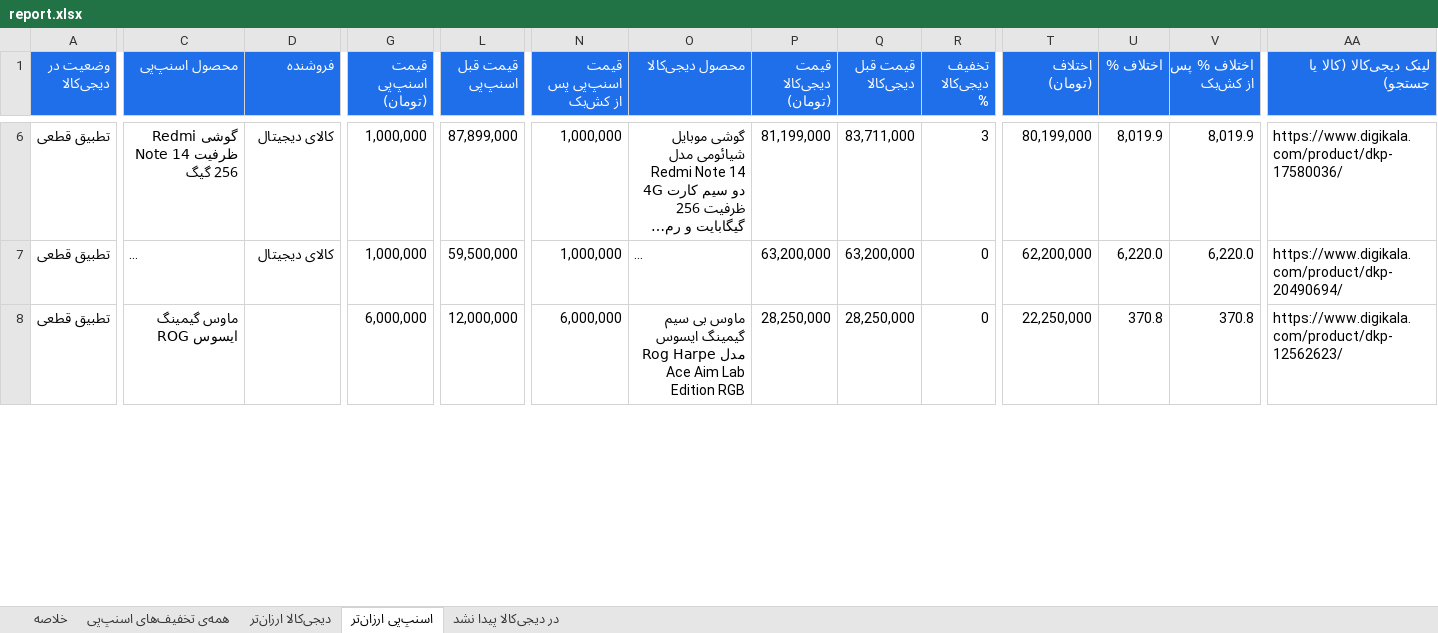
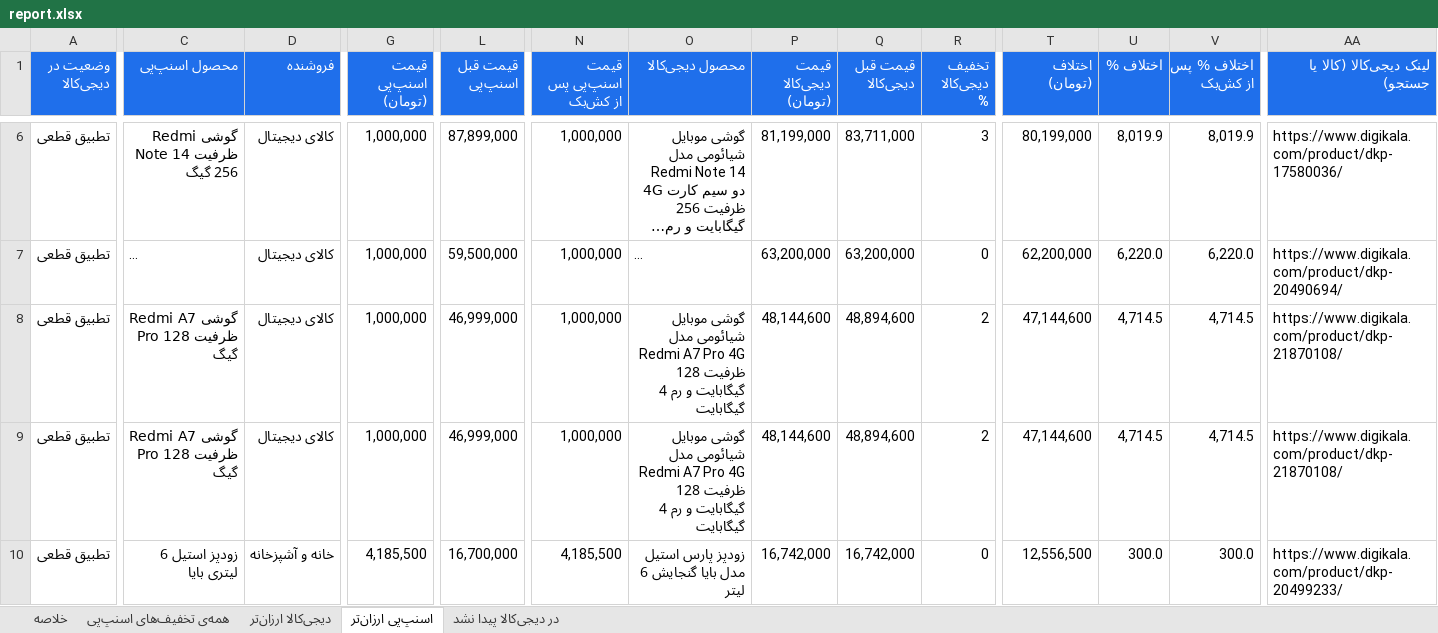
Before and after one commit to Ehsan-Moeininejad/snapppay-vs-digikala, an Excel workbook: data/report.xlsx, sheet اسنپ‌پی ارزان‌تر, drawn as a sheet; only a part is shown, gaps mark what is left out; long unchanged cells end in …; values as stored, in another font and other column widths than the file's, no borders; rows hold the shown columns only; the diff covers the shown part only; the diff names each change by its address in the sheet, - before the commit and + after, or states it on an @@ line.

```diff
--- a/data/report.xlsx (sheet اسنپ‌پی ارزان‌تر)
+++ b/data/report.xlsx (sheet اسنپ‌پی ارزان‌تر)
-C8 (محصول اسنپ‌پی): ماوس گیمینگ ایسوس ROG
+C8 (محصول اسنپ‌پی): گوشی Redmi A7 Pro ظرفیت 128 گیگ
-D8 (فروشنده): (empty)
+D8 (فروشنده): کالای دیجیتال
-G8 (قیمت اسنپ‌پی (تومان)): 6,000,000
+G8 (قیمت اسنپ‌پی (تومان)): 1,000,000
-L8 (قیمت قبل اسنپ‌پی): 12,000,000
+L8 (قیمت قبل اسنپ‌پی): 46,999,000
-N8 (قیمت اسنپ‌پی پس از کش‌بک): 6,000,000
+N8 (قیمت اسنپ‌پی پس از کش‌بک): 1,000,000
-O8 (محصول دیجی‌کالا): ماوس بی سیم گیمینگ ایسوس مدل Rog Harpe Ace Aim Lab Edition RGB
+O8 (محصول دیجی‌کالا): گوشی موبایل شیائومی مدل Redmi A7 Pro 4G ظرفیت 128 گیگابایت و رم 4 گیگابایت
-P8 (قیمت دیجی‌کالا (تومان)): 28,250,000
+P8 (قیمت دیجی‌کالا (تومان)): 48,144,600
-Q8 (قیمت قبل دیجی‌کالا): 28,250,000
+Q8 (قیمت قبل دیجی‌کالا): 48,894,600
-R8 (تخفیف دیجی‌کالا %): 0
+R8 (تخفیف دیجی‌کالا %): 2
-T8 (اختلاف (تومان)): 22,250,000
+T8 (اختلاف (تومان)): 47,144,600
-U8 (اختلاف %): 370.8
+U8 (اختلاف %): 4,714.5
-V8 (اختلاف % پس از کش‌بک): 370.8
+V8 (اختلاف % پس از کش‌بک): 4,714.5
-AA8 (لینک دیجی‌کالا (کالا یا جستجو)): https://www.digikala.com/product/dkp-12562623/
+AA8 (لینک دیجی‌کالا (کالا یا جستجو)): https://www.digikala.com/product/dkp-21870108/
+row 9: تطبیق قطعی | گوشی Redmi A7 Pro ظرفیت 128 گیگ | کالای دیجیتال | 1,000,000 | 46,999,000 | 1,000,000 | گوشی موبایل شیائومی مدل Redmi A7 Pro 4G ظرفیت 128 گیگابایت و رم 4 گیگابایت | 48,144,600 | 48,894,600 | 2 | 47,144,600 | 4,714.5 | 4,714.5 | https://www.digikala.com/product/dkp-21870108/
+row 10: تطبیق قطعی | زودپز استیل 6 لیتری بایا | خانه و آشپزخانه | 4,185,500 | 16,700,000 | 4,185,500 | زودپز پارس استیل مدل بایا گنجایش 6 ليتر | 16,742,000 | 16,742,000 | 0 | 12,556,500 | 300.0 | 300.0 | https://www.digikala.com/product/dkp-20499233/
```
Also changed, not shown: 18 added rows, 9 removed rows and 88 edited cells elsewhere in this sheet, sheet همه‌ی تخفیف‌های اسنپ‌پی, sheet در دیجی‌کالا پیدا نشد, sheet خلاصه, 5 other files.
